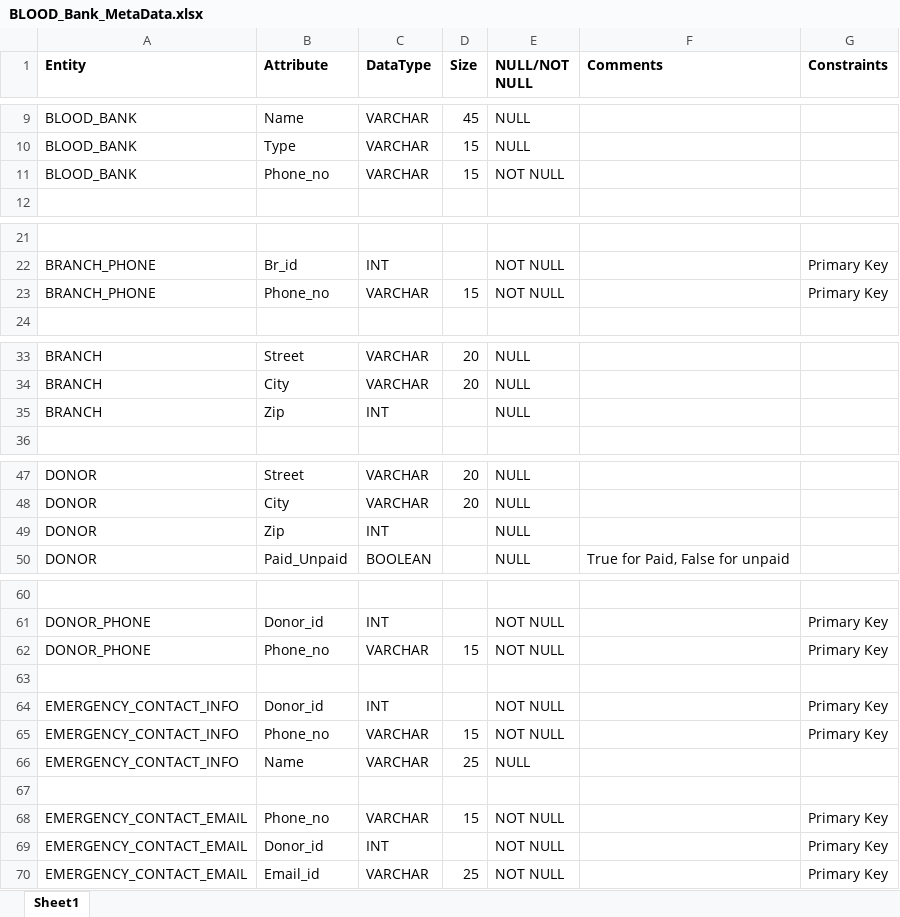
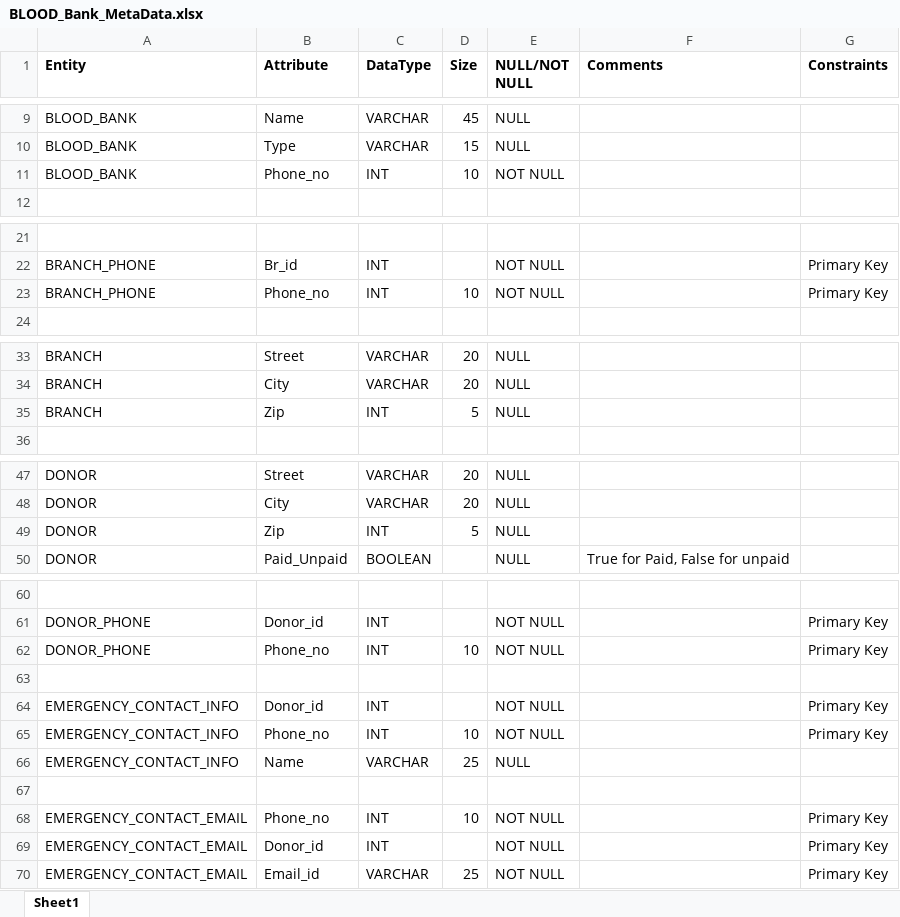
Before and after one commit to pranjay01/DB_BloodBankManagment-Backend, an Excel workbook: BLOOD_Bank_MetaData.xlsx, sheet Sheet1, drawn as a sheet; only a part is shown, gaps mark what is left out; values as stored, in another font and other column widths than the file's, no borders; the diff names each change by its address in the sheet, - before the commit and + after, or states it on an @@ line.

```diff
--- a/BLOOD_Bank_MetaData.xlsx (sheet Sheet1)
+++ b/BLOOD_Bank_MetaData.xlsx (sheet Sheet1)
-C11 (DataType): VARCHAR
+C11 (DataType): INT
-D11 (Size): 15
+D11 (Size): 10
-C23 (DataType): VARCHAR
+C23 (DataType): INT
-D23 (Size): 15
+D23 (Size): 10
-D35 (Size): (empty)
+D35 (Size): 5
-D49 (Size): (empty)
+D49 (Size): 5
-C62 (DataType): VARCHAR
+C62 (DataType): INT
-D62 (Size): 15
+D62 (Size): 10
-C65 (DataType): VARCHAR
+C65 (DataType): INT
-D65 (Size): 15
+D65 (Size): 10
-C68 (DataType): VARCHAR
+C68 (DataType): INT
-D68 (Size): 15
+D68 (Size): 10
```
Also changed, not shown: 4 other files.
